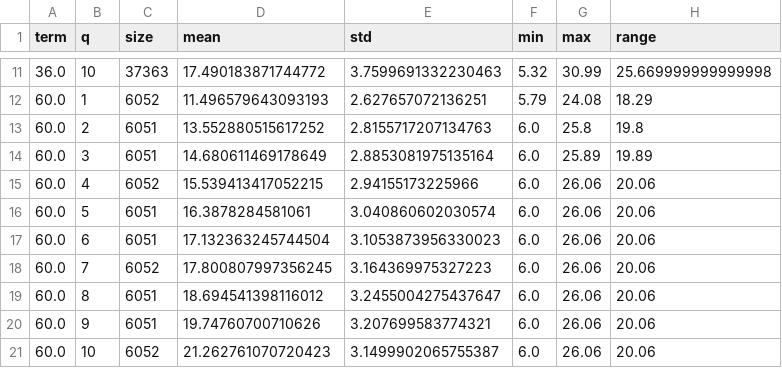
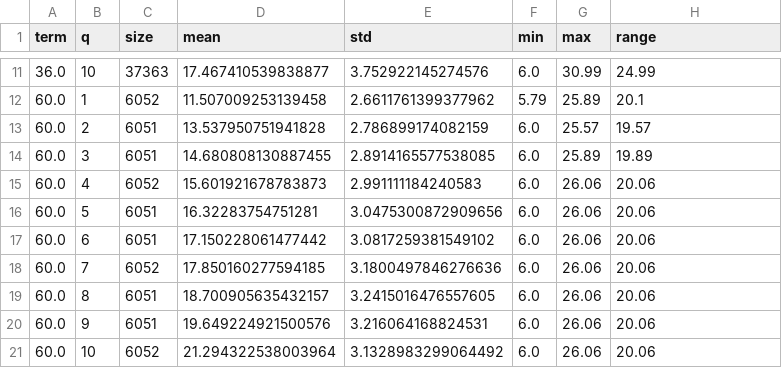
Before and after one commit to SNU-ABS-13-Team-1/Lending-Club-Team-Project, a CSV file: outputs/oof_c2_int_rate_dispersion.csv, drawn as a sheet; only a part is shown, gaps mark what is left out; the diff covers the shown part only.

```diff
--- a/outputs/oof_c2_int_rate_dispersion.csv
+++ b/outputs/oof_c2_int_rate_dispersion.csv
@@ -11,11 +11,11 @@ term,q,size,mean,std,min,max,range
-36.0,10,37363,17.490183871744772,3.7599691332230463,5.32,30.99,25.669999999999998
-60.0,1,6052,11.496579643093193,2.627657072136251,5.79,24.08,18.29
-60.0,2,6051,13.552880515617252,2.8155717207134763,6.0,25.8,19.8
-60.0,3,6051,14.680611469178649,2.8853081975135164,6.0,25.89,19.89
-60.0,4,6052,15.539413417052215,2.94155173225966,6.0,26.06,20.06
-60.0,5,6051,16.3878284581061,3.040860602030574,6.0,26.06,20.06
-60.0,6,6051,17.132363245744504,3.1053873956330023,6.0,26.06,20.06
-60.0,7,6052,17.800807997356245,3.164369975327223,6.0,26.06,20.06
-60.0,8,6051,18.694541398116012,3.2455004275437647,6.0,26.06,20.06
-60.0,9,6051,19.74760700710626,3.207699583774321,6.0,26.06,20.06
-60.0,10,6052,21.262761070720423,3.1499902065755387,6.0,26.06,20.06
+36.0,10,37363,17.467410539838877,3.752922145274576,6.0,30.99,24.99
+60.0,1,6052,11.507009253139458,2.6611761399377962,5.79,25.89,20.1
+60.0,2,6051,13.537950751941828,2.786899174082159,6.0,25.57,19.57
+60.0,3,6051,14.680808130887455,2.8914165577538085,6.0,25.89,19.89
+60.0,4,6052,15.601921678783873,2.991111184240583,6.0,26.06,20.06
+60.0,5,6051,16.32283754751281,3.0475300872909656,6.0,26.06,20.06
+60.0,6,6051,17.150228061477442,3.0817259381549102,6.0,26.06,20.06
+60.0,7,6052,17.850160277594185,3.1800497846276636,6.0,26.06,20.06
+60.0,8,6051,18.700905635432157,3.2415016476557605,6.0,26.06,20.06
+60.0,9,6051,19.649224921500576,3.216064168824531,6.0,26.06,20.06
+60.0,10,6052,21.294322538003964,3.1328983299064492,6.0,26.06,20.06
```
Also changed, not shown: 29 edited cells elsewhere in this file, outputs/oof_c1_cell_means_provisional_treasury_issue_fixed_fee0pct.csv, outputs/oof_c3_quantile_share.csv, 16 other files.
